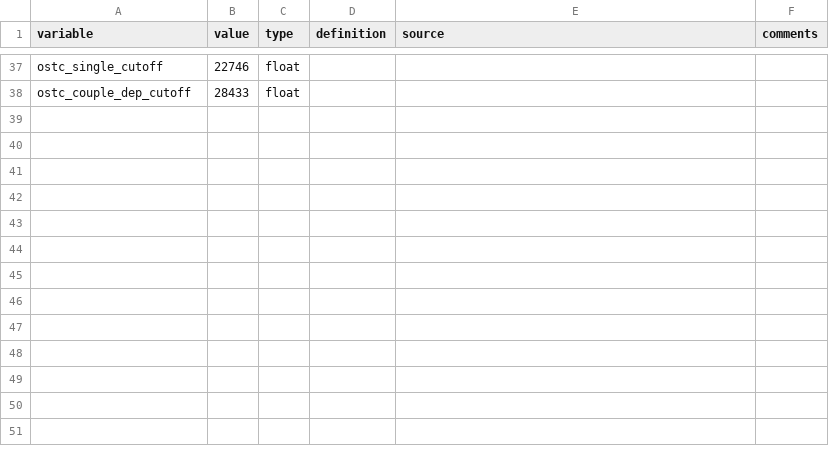
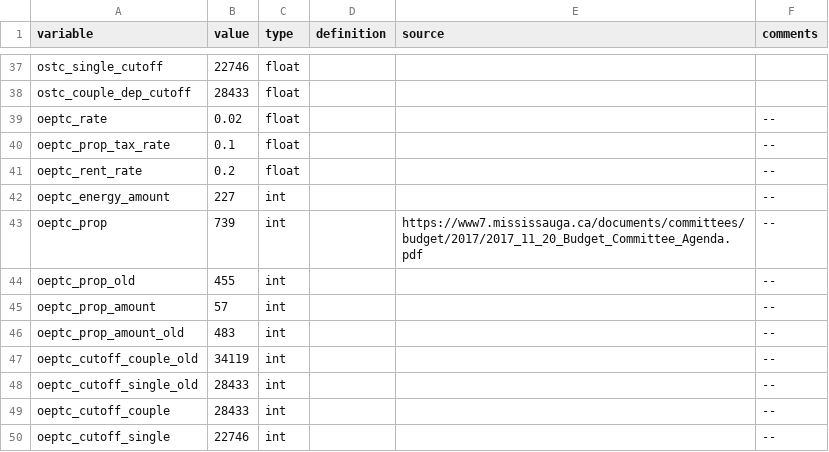
Before and after one commit to CREEi-models/srd, a CSV file: srd/ontario/params/measures_2017.csv, drawn as a sheet; only a part is shown, gaps mark what is left out; the diff names each change by its address in the sheet, - before the commit and + after, or states it on an @@ line.

Commit message:
Update_ontario_oeptc

```diff
--- a/srd/ontario/params/measures_2017.csv
+++ b/srd/ontario/params/measures_2017.csv
+row 39: oeptc_rate | 0.02 | float |  |  | --
+row 40: oeptc_prop_tax_rate | 0.1 | float |  |  | --
+row 41: oeptc_rent_rate | 0.2 | float |  |  | --
+row 42: oeptc_energy_amount | 227 | int |  |  | --
+row 43: oeptc_prop | 739 | int |  | https://www7.mississauga.ca/documents/committees/budget/2017/2017_11_20_Budget_Committee_Agenda.pdf | --
+row 44: oeptc_prop_old | 455 | int |  |  | --
+row 45: oeptc_prop_amount | 57 | int |  |  | --
+row 46: oeptc_prop_amount_old | 483 | int |  |  | --
+row 47: oeptc_cutoff_couple_old | 34119 | int |  |  | --
+row 48: oeptc_cutoff_single_old | 28433 | int |  |  | --
+row 49: oeptc_cutoff_couple | 28433 | int |  |  | --
+row 50: oeptc_cutoff_single | 22746 | int |  |  | --
```
Also changed, not shown: srd/ontario/params/measures_2016.csv, srd/ontario/params/measures_2018.csv, 7 other files.
